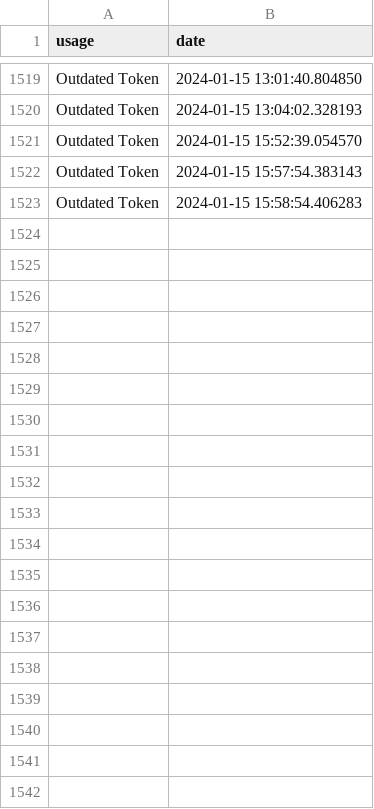
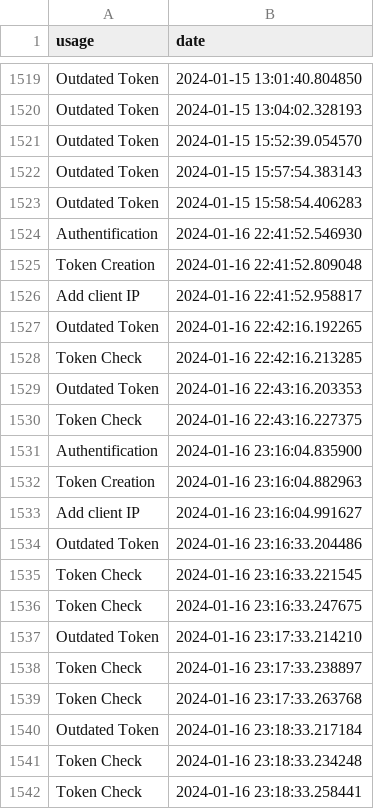
Before and after one commit to Ploc300/RTPhone, a CSV file: server/databases/db_log.csv, drawn as a sheet; only a part is shown, gaps mark what is left out; the diff covers the shown part only.

Commit message:
Fix login and logout functionality in client application

```diff
--- a/server/databases/db_log.csv
+++ b/server/databases/db_log.csv
@@ -1523 +1523,20 @@ Outdated Token,2024-01-15 15:57:54.383143
 Outdated Token,2024-01-15 15:58:54.406283
+Authentification,2024-01-16 22:41:52.546930
+Token Creation,2024-01-16 22:41:52.809048
+Add client IP,2024-01-16 22:41:52.958817
+Outdated Token,2024-01-16 22:42:16.192265
+Token Check,2024-01-16 22:42:16.213285
+Outdated Token,2024-01-16 22:43:16.203353
+Token Check,2024-01-16 22:43:16.227375
+Authentification,2024-01-16 23:16:04.835900
+Token Creation,2024-01-16 23:16:04.882963
+Add client IP,2024-01-16 23:16:04.991627
+Outdated Token,2024-01-16 23:16:33.204486
+Token Check,2024-01-16 23:16:33.221545
+Token Check,2024-01-16 23:16:33.247675
+Outdated Token,2024-01-16 23:17:33.214210
+Token Check,2024-01-16 23:17:33.238897
+Token Check,2024-01-16 23:17:33.263768
+Outdated Token,2024-01-16 23:18:33.217184
+Token Check,2024-01-16 23:18:33.234248
+Token Check,2024-01-16 23:18:33.258441
```
Also changed, not shown: 36 added rows elsewhere in this file, 3 other files.
